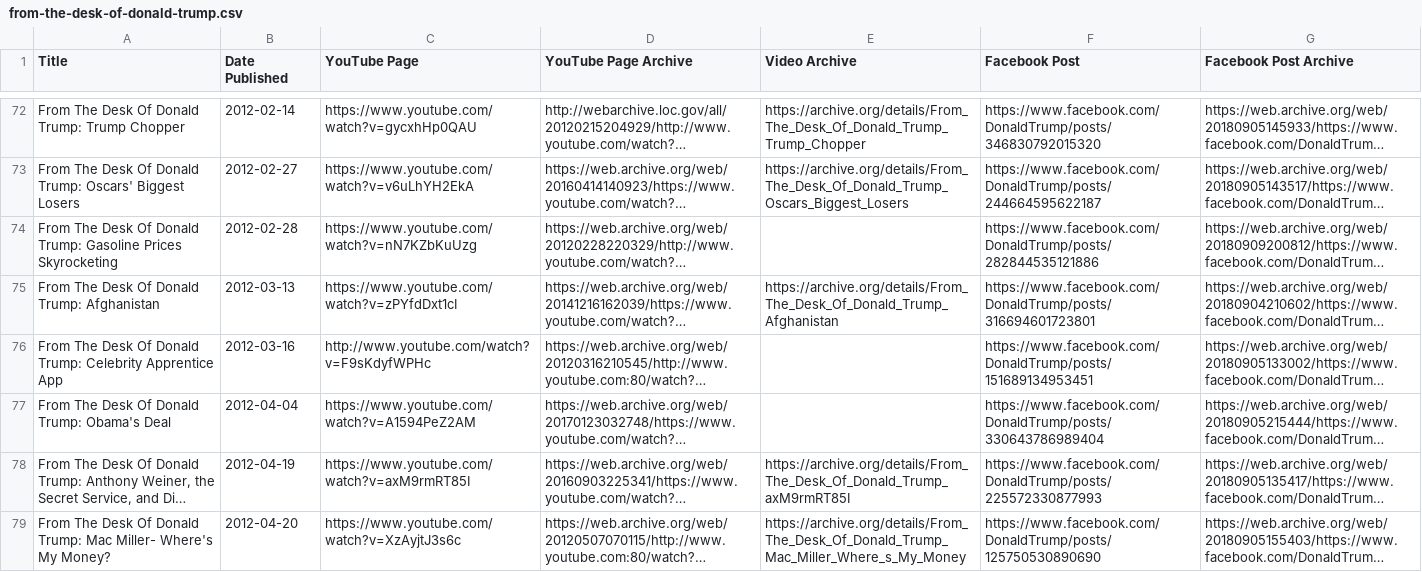
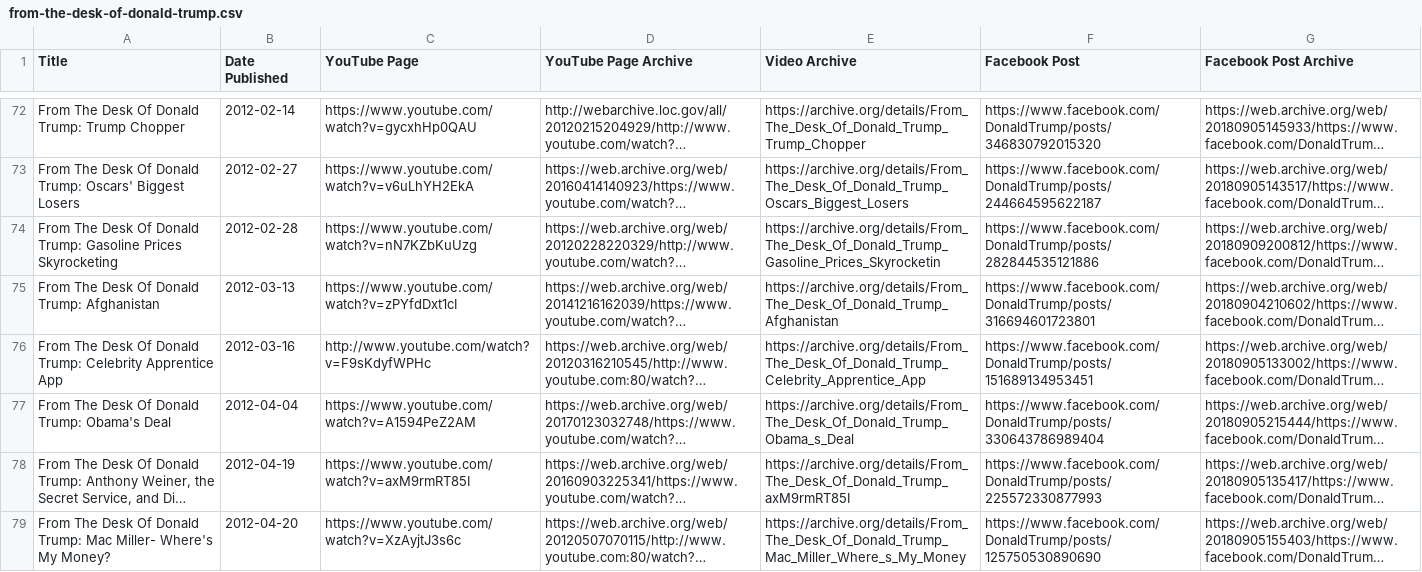
Before and after one commit to VerifiedJoseph/data.verifiedjoseph.com, a CSV file: from-the-desk-of-donald-trump.csv, drawn as a sheet; only a part is shown, gaps mark what is left out; long unchanged cells end in …; the diff covers the shown part only; the diff names each change by its address in the sheet, - before the commit and + after, or states it on an @@ line.

Commit message:
Add video archive links for 15 videos

```diff
--- a/from-the-desk-of-donald-trump.csv
+++ b/from-the-desk-of-donald-trump.csv
-E74 (Video Archive): (empty)
+E74 (Video Archive): https://archive.org/details/From_The_Desk_Of_Donald_Trump_Gasoline_Prices_Skyrocketin
-E76 (Video Archive): (empty)
+E76 (Video Archive): https://archive.org/details/From_The_Desk_Of_Donald_Trump_Celebrity_Apprentice_App
-E77 (Video Archive): (empty)
+E77 (Video Archive): https://archive.org/details/From_The_Desk_Of_Donald_Trump_Obama_s_Deal
```
Also changed, not shown: 12 edited cells elsewhere in this file.
